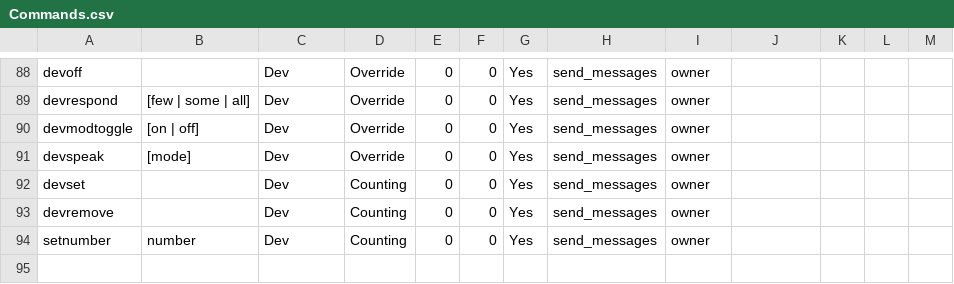
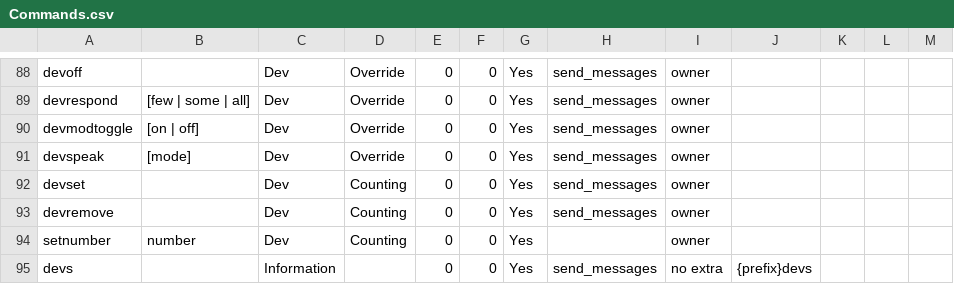
Before and after one commit to judev1/FBot, a CSV file: data/CSVs/Commands.csv, drawn as a sheet; only a part is shown, gaps mark what is left out.

Commit message:
Added devs command.

```diff
--- a/data/CSVs/Commands.csv
+++ b/data/CSVs/Commands.csv
@@ -93,2 +93,3 @@ devset,,Dev,Counting,0,0,Yes,send_messages,owner,,,,
 devremove,,Dev,Counting,0,0,Yes,send_messages,owner,,,,
-setnumber,number,Dev,Counting,0,0,Yes,send_messages,owner,,,,
+setnumber,number,Dev,Counting,0,0,Yes,,owner,,,,
+devs,,Information,,0,0,Yes,send_messages,no extra,{prefix}devs,,,
```
Also changed, not shown: 1 other file.
